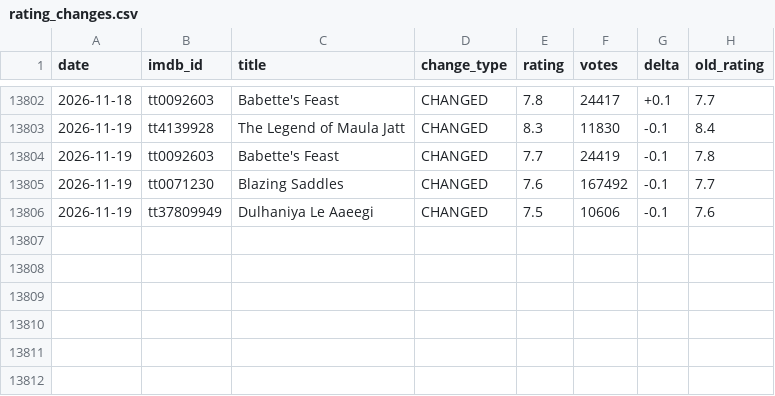
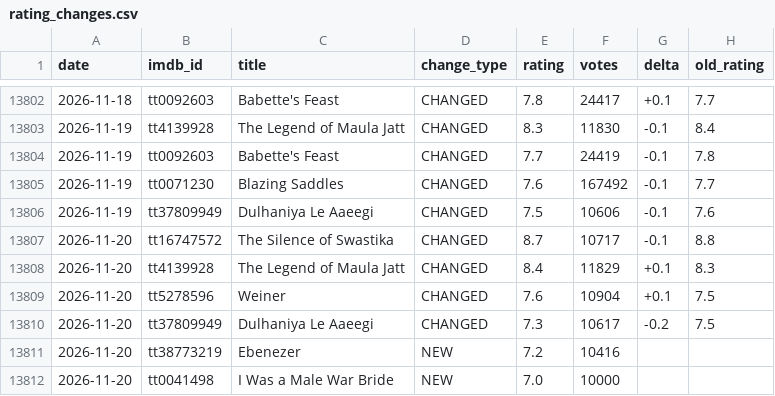
Before and after one commit to Laolu-MD/imdb-monitor, a CSV file: rating_changes.csv, drawn as a sheet; only a part is shown, gaps mark what is left out.

```diff
--- a/rating_changes.csv
+++ b/rating_changes.csv
@@ -13806 +13806,7 @@ date,imdb_id,title,change_type,rating,votes,delta,old_rating
 2026-11-19,tt37809949,Dulhaniya Le Aaeegi,CHANGED,7.5,10606,-0.1,7.6
+2026-11-20,tt16747572,The Silence of Swastika,CHANGED,8.7,10717,-0.1,8.8
+2026-11-20,tt4139928,The Legend of Maula Jatt,CHANGED,8.4,11829,+0.1,8.3
+2026-11-20,tt5278596,Weiner,CHANGED,7.6,10904,+0.1,7.5
+2026-11-20,tt37809949,Dulhaniya Le Aaeegi,CHANGED,7.3,10617,-0.2,7.5
+2026-11-20,tt38773219,Ebenezer,NEW,7.2,10416,,
+2026-11-20,tt0041498,I Was a Male War Bride,NEW,7.0,10000,,
```
Also changed, not shown: latest.csv, 3 other files.
